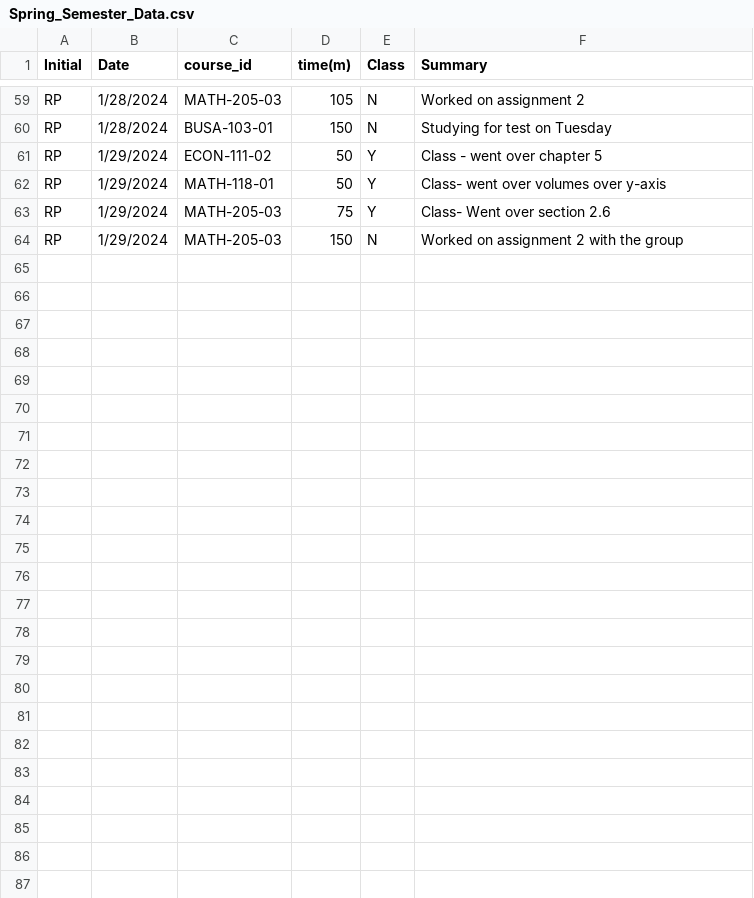
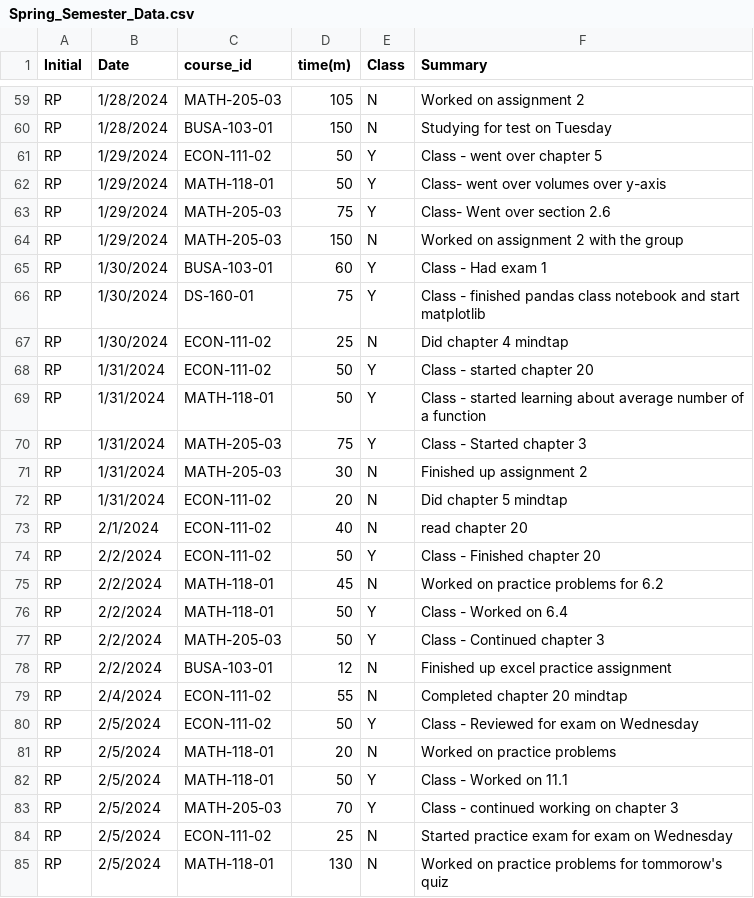
Before and after one commit to rpearson2/RP_Timesheet_Project, a CSV file: Spring_Semester_Data.csv, drawn as a sheet; only a part is shown, gaps mark what is left out; the diff names each change by its address in the sheet, - before the commit and + after, or states it on an @@ line.

Commit message:
Week of 2/6/2024

```diff
--- a/Spring_Semester_Data.csv
+++ b/Spring_Semester_Data.csv
+row 65: RP | 1/30/2024 | BUSA-103-01 | 60 | Y | Class - Had exam 1
+row 66: RP | 1/30/2024 | DS-160-01 | 75 | Y | Class - finished pandas class notebook and start matplotlib
+row 67: RP | 1/30/2024 | ECON-111-02 | 25 | N | Did chapter 4 mindtap
+row 68: RP | 1/31/2024 | ECON-111-02 | 50 | Y | Class - started chapter 20
+row 69: RP | 1/31/2024 | MATH-118-01 | 50 | Y | Class - started learning about average number of a function
+row 70: RP | 1/31/2024 | MATH-205-03 | 75 | Y | Class - Started chapter 3
+row 71: RP | 1/31/2024 | MATH-205-03 | 30 | N | Finished up assignment 2
+row 72: RP | 1/31/2024 | ECON-111-02 | 20 | N | Did chapter 5 mindtap
+row 73: RP | 2/1/2024 | ECON-111-02 | 40 | N | read chapter 20
+row 74: RP | 2/2/2024 | ECON-111-02 | 50 | Y | Class - Finished chapter 20
+row 75: RP | 2/2/2024 | MATH-118-01 | 45 | N | Worked on practice problems for 6.2
+row 76: RP | 2/2/2024 | MATH-118-01 | 50 | Y | Class - Worked on 6.4
+row 77: RP | 2/2/2024 | MATH-205-03 | 50 | Y | Class - Continued chapter 3
+row 78: RP | 2/2/2024 | BUSA-103-01 | 12 | N | Finished up excel practice assignment
+row 79: RP | 2/4/2024 | ECON-111-02 | 55 | N | Completed chapter 20 mindtap
+row 80: RP | 2/5/2024 | ECON-111-02 | 50 | Y | Class - Reviewed for exam on Wednesday
+row 81: RP | 2/5/2024 | MATH-118-01 | 20 | N | Worked on practice problems
+row 82: RP | 2/5/2024 | MATH-118-01 | 50 | Y | Class - Worked on 11.1
+row 83: RP | 2/5/2024 | MATH-205-03 | 70 | Y | Class - continued working on chapter 3
+row 84: RP | 2/5/2024 | ECON-111-02 | 25 | N | Started practice exam for exam on Wednesday
+row 85: RP | 2/5/2024 | MATH-118-01 | 130 | N | Worked on practice problems for tommorow's quiz
```
